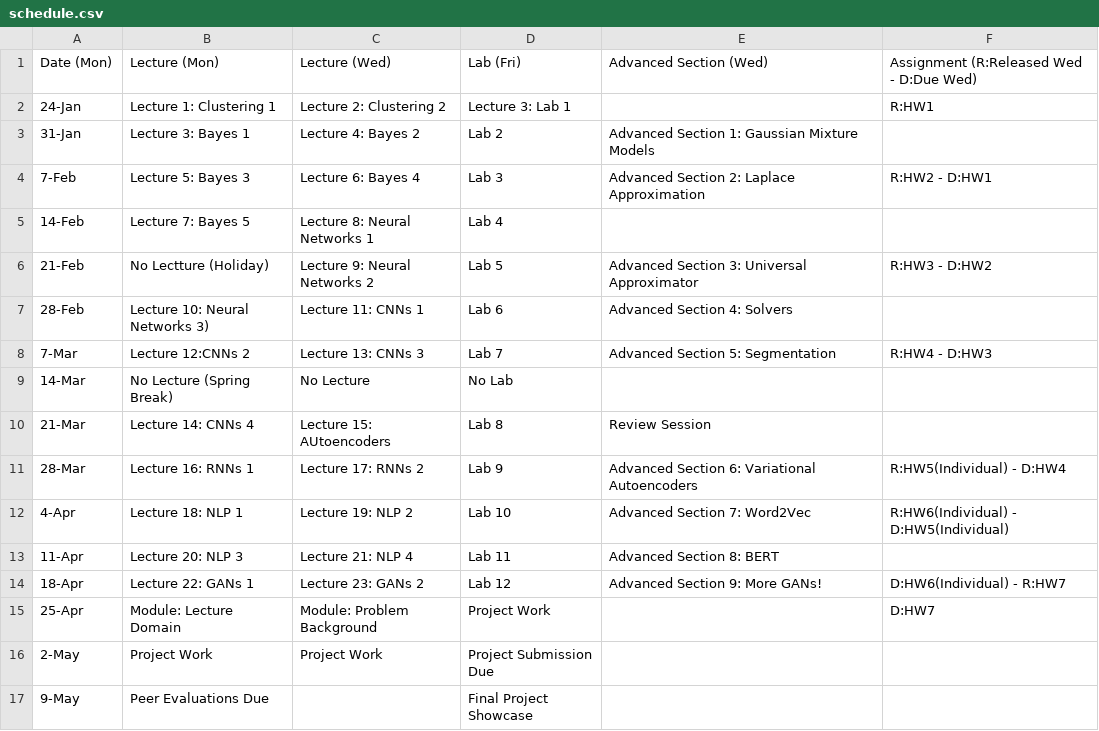
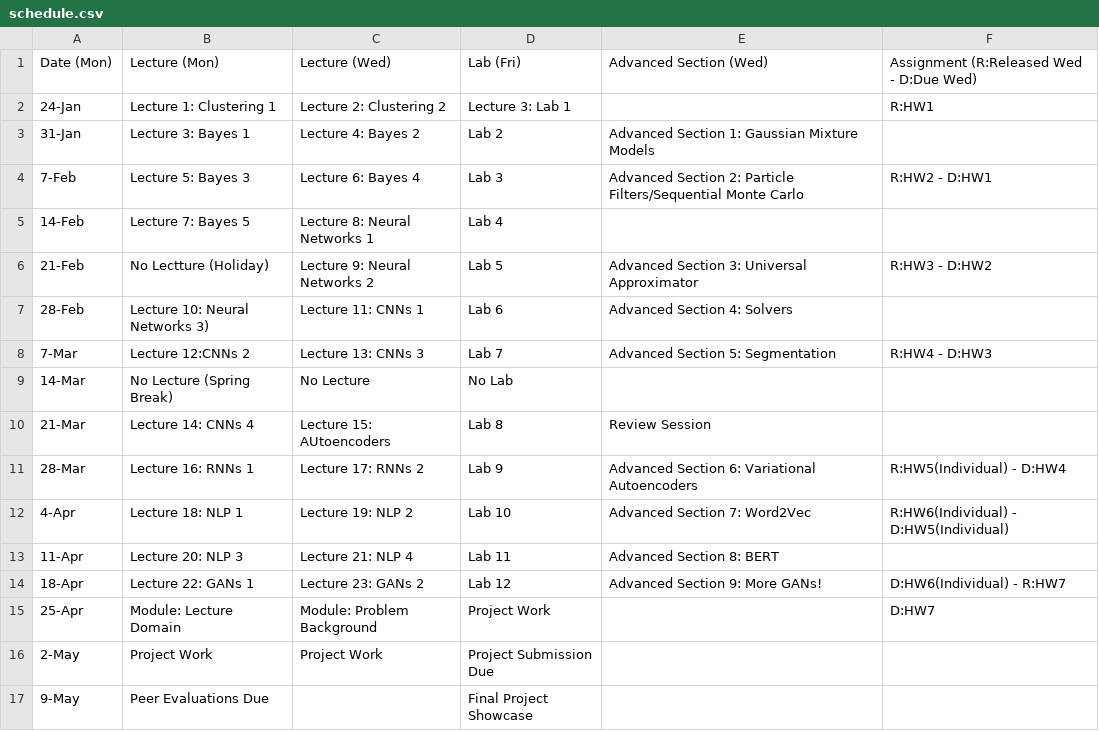
Before and after one commit to Harvard-IACS/2022-CS109B, a CSV file: content/pages/schedule.csv, drawn as a sheet.

```diff
--- a/content/pages/schedule.csv
+++ b/content/pages/schedule.csv
@@ -3,3 +3,3 @@ Date (Mon),Lecture (Mon),Lecture (Wed),Lab (Fri),Advanced Section (Wed),Assignme
 31-Jan,Lecture 3: Bayes 1,Lecture 4: Bayes 2,Lab 2, Advanced Section 1: Gaussian Mixture Models,
-7-Feb,Lecture 5: Bayes 3,Lecture 6: Bayes 4,Lab 3,Advanced Section 2: Laplace Approximation,R:HW2 - D:HW1
+7-Feb,Lecture 5: Bayes 3,Lecture 6: Bayes 4,Lab 3,Advanced Section 2: Particle Filters/Sequential Monte Carlo,R:HW2 - D:HW1
 14-Feb, Lecture 7: Bayes 5,Lecture 8: Neural Networks 1,Lab 4,,
```
Also changed, not shown: 5 other files.
